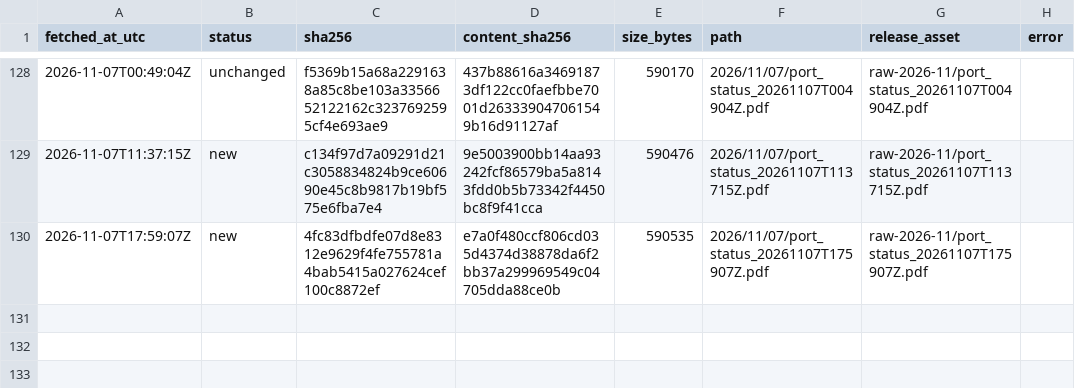
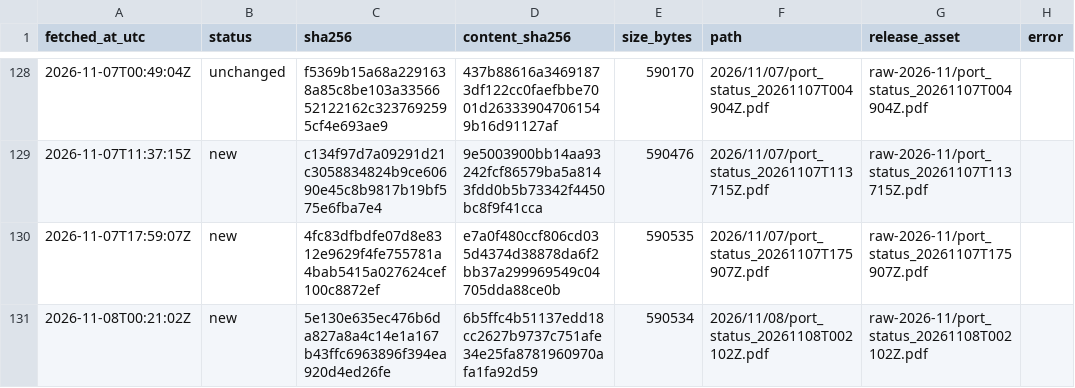
Before and after one commit to abdessamed-britah/djendjen-bellara-twin, a CSV file: data/raw/port_status/_manifest.csv, drawn as a sheet; only a part is shown, gaps mark what is left out.

```diff
--- a/data/raw/port_status/_manifest.csv
+++ b/data/raw/port_status/_manifest.csv
@@ -130 +130,2 @@ fetched_at_utc,status,sha256,content_sha256,size_bytes,path,release_asset,error
 2026-11-07T17:59:07Z,new,4fc83dfbdfe07d8e8312e9629f4fe755781a4bab5415a027624cef100c8872ef,e7a0f480ccf806cd035d4374d38878da6f2bb37a299969549c04705dda88ce0b,590535,2026/11/07/port_status_20261107T175907Z.pdf,raw-2026-11/port_status_20261107T175907Z.pdf,
+2026-11-08T00:21:02Z,new,5e130e635ec476b6da827a8a4c14e1a167b43ffc6963896f394ea920d4ed26fe,6b5ffc4b51137edd18cc2627b9737c751afe34e25fa8781960970afa1fa92d59,590534,2026/11/08/port_status_20261108T002102Z.pdf,raw-2026-11/port_status_20261108T002102Z.pdf,
```
Also changed, not shown: data/clean/observations.csv.
